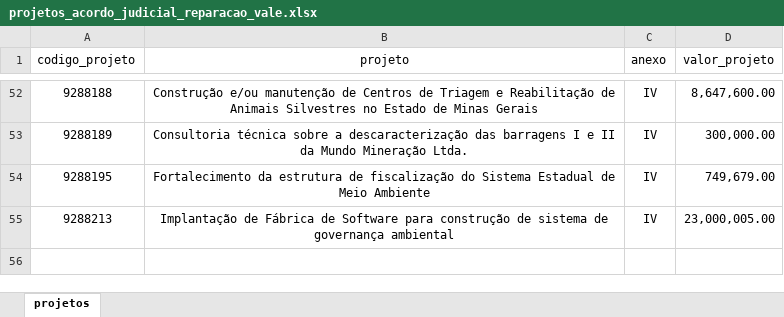
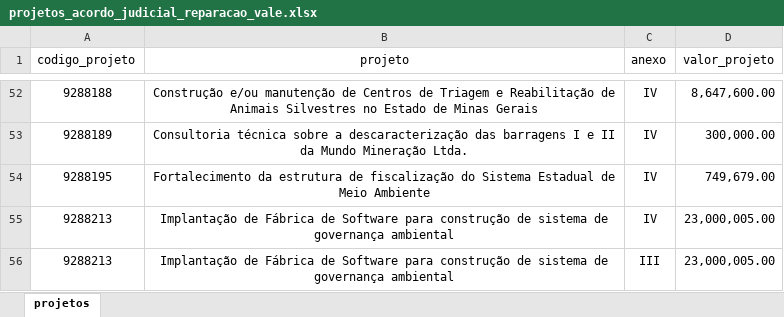
Before and after one commit to transparencia-mg/acordo-judicial-reparacao-vale-projetos, an Excel workbook: upload/projetos_acordo_judicial_reparacao_vale.xlsx, sheet projetos, drawn as a sheet; only a part is shown, gaps mark what is left out; values as stored, in another font and other column widths than the file's, no borders; the diff names each change by its address in the sheet, - before the commit and + after, or states it on an @@ line.

Commit message:
Teste 04042022

```diff
--- a/upload/projetos_acordo_judicial_reparacao_vale.xlsx (sheet projetos)
+++ b/upload/projetos_acordo_judicial_reparacao_vale.xlsx (sheet projetos)
+row 56: 9288213 | Implantação de Fábrica de Software para construção de sistema de governança ambiental | III | 23,000,005.00
```
